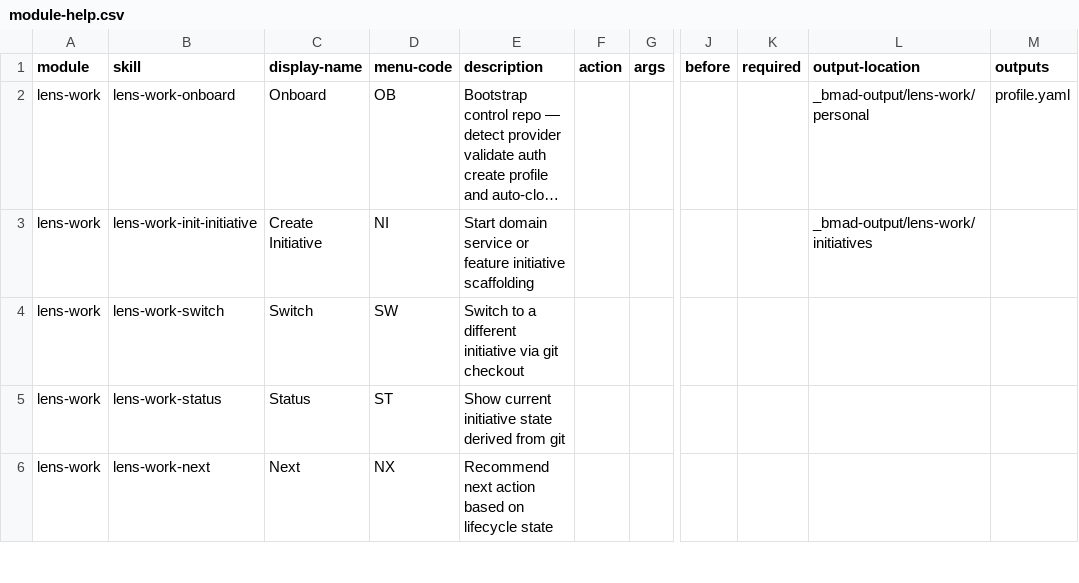
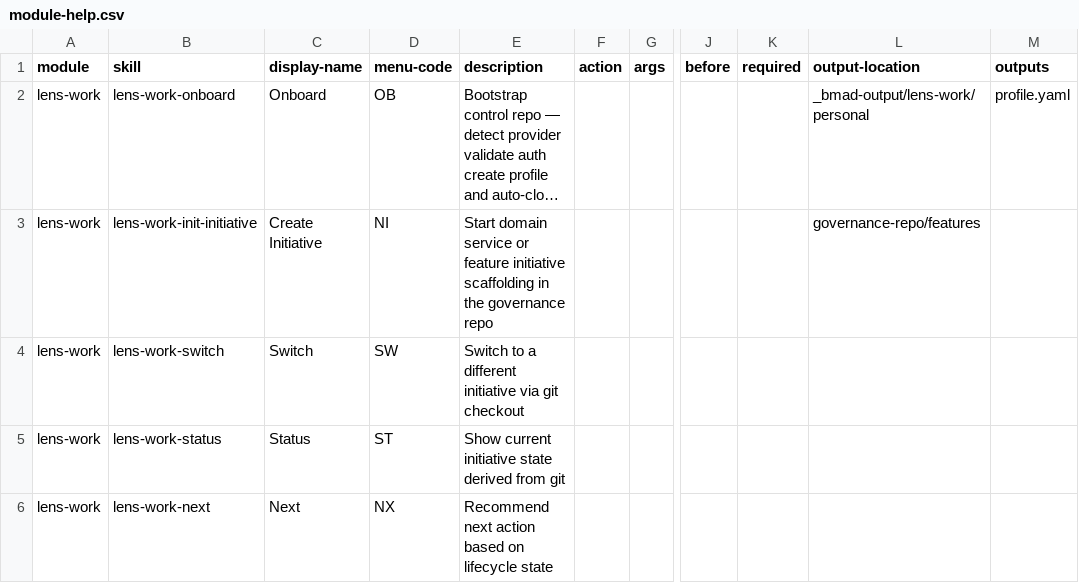
Before and after one commit to crisweber2600/Lens.Core.Src, a CSV file: _bmad/lens-work/bmad-lens-work-setup/assets/module-help.csv, drawn as a sheet; only a part is shown, gaps mark what is left out; long unchanged cells end in …; the diff names each change by its address in the sheet, - before the commit and + after, or states it on an @@ line.

Commit message:
fix(lens-work): write initiative metadata to governance repo

```diff
--- a/_bmad/lens-work/bmad-lens-work-setup/assets/module-help.csv
+++ b/_bmad/lens-work/bmad-lens-work-setup/assets/module-help.csv
-E3 (description): …initiative scaffolding
+E3 (description): …initiative scaffolding in the governance repo
-L3 (output-location): _bmad-output/lens-work/initiatives
+L3 (output-location): governance-repo/features
```
Also changed, not shown: _bmad/lens-work/module-help.csv, 20 other files.
